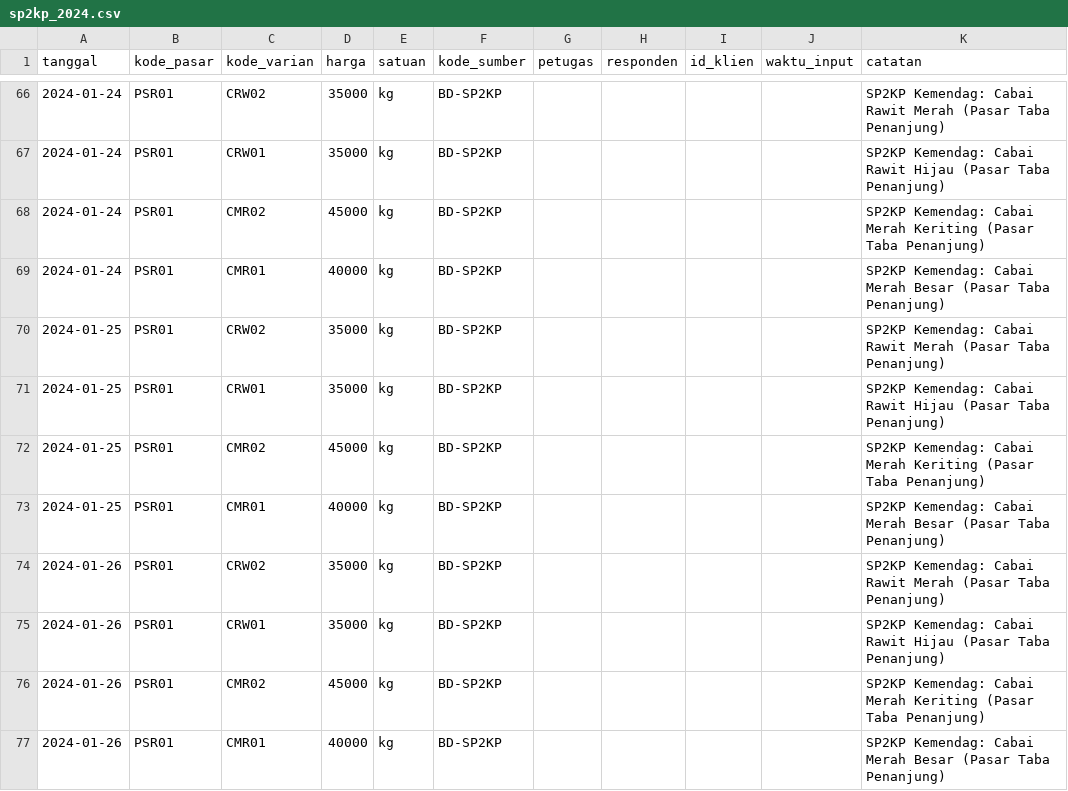
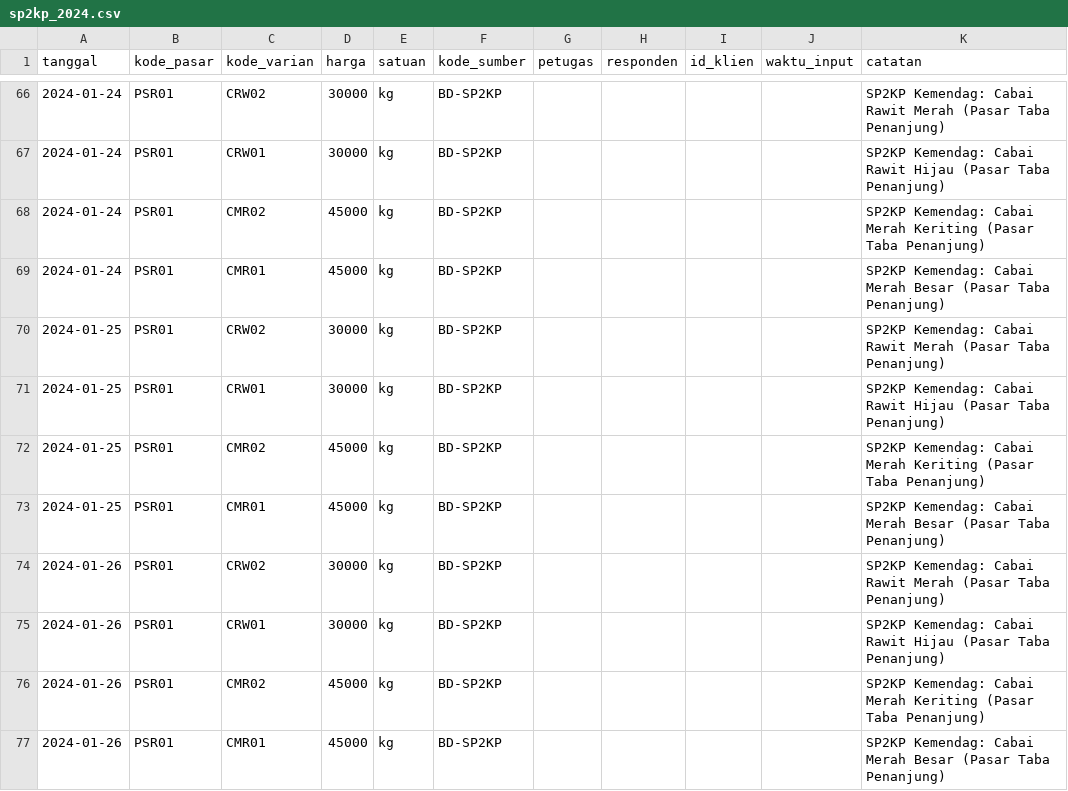
Before and after one commit to Rianfirnanda/lintasAIprojection, a CSV file: data/masuk/harga/sp2kp_2024.csv, drawn as a sheet; only a part is shown, gaps mark what is left out; the diff covers the shown part only.

```diff
--- a/data/masuk/harga/sp2kp_2024.csv
+++ b/data/masuk/harga/sp2kp_2024.csv
@@ -66,12 +66,12 @@ tanggal,kode_pasar,kode_varian,harga,satuan,kode_sumber,petugas,responden,id_kli
-2024-01-24,PSR01,CRW02,35000,kg,BD-SP2KP,,,,,SP2KP Kemendag: Cabai Rawit Merah (Pasar Taba Penanjung)
-2024-01-24,PSR01,CRW01,35000,kg,BD-SP2KP,,,,,SP2KP Kemendag: Cabai Rawit Hijau (Pasar Taba Penanjung)
+2024-01-24,PSR01,CRW02,30000,kg,BD-SP2KP,,,,,SP2KP Kemendag: Cabai Rawit Merah (Pasar Taba Penanjung)
+2024-01-24,PSR01,CRW01,30000,kg,BD-SP2KP,,,,,SP2KP Kemendag: Cabai Rawit Hijau (Pasar Taba Penanjung)
 2024-01-24,PSR01,CMR02,45000,kg,BD-SP2KP,,,,,SP2KP Kemendag: Cabai Merah Keriting (Pasar Taba Penanjung)
-2024-01-24,PSR01,CMR01,40000,kg,BD-SP2KP,,,,,SP2KP Kemendag: Cabai Merah Besar (Pasar Taba Penanjung)
-2024-01-25,PSR01,CRW02,35000,kg,BD-SP2KP,,,,,SP2KP Kemendag: Cabai Rawit Merah (Pasar Taba Penanjung)
-2024-01-25,PSR01,CRW01,35000,kg,BD-SP2KP,,,,,SP2KP Kemendag: Cabai Rawit Hijau (Pasar Taba Penanjung)
+2024-01-24,PSR01,CMR01,45000,kg,BD-SP2KP,,,,,SP2KP Kemendag: Cabai Merah Besar (Pasar Taba Penanjung)
+2024-01-25,PSR01,CRW02,30000,kg,BD-SP2KP,,,,,SP2KP Kemendag: Cabai Rawit Merah (Pasar Taba Penanjung)
+2024-01-25,PSR01,CRW01,30000,kg,BD-SP2KP,,,,,SP2KP Kemendag: Cabai Rawit Hijau (Pasar Taba Penanjung)
 2024-01-25,PSR01,CMR02,45000,kg,BD-SP2KP,,,,,SP2KP Kemendag: Cabai Merah Keriting (Pasar Taba Penanjung)
-2024-01-25,PSR01,CMR01,40000,kg,BD-SP2KP,,,,,SP2KP Kemendag: Cabai Merah Besar (Pasar Taba Penanjung)
-2024-01-26,PSR01,CRW02,35000,kg,BD-SP2KP,,,,,SP2KP Kemendag: Cabai Rawit Merah (Pasar Taba Penanjung)
-2024-01-26,PSR01,CRW01,35000,kg,BD-SP2KP,,,,,SP2KP Kemendag: Cabai Rawit Hijau (Pasar Taba Penanjung)
+2024-01-25,PSR01,CMR01,45000,kg,BD-SP2KP,,,,,SP2KP Kemendag: Cabai Merah Besar (Pasar Taba Penanjung)
+2024-01-26,PSR01,CRW02,30000,kg,BD-SP2KP,,,,,SP2KP Kemendag: Cabai Rawit Merah (Pasar Taba Penanjung)
+2024-01-26,PSR01,CRW01,30000,kg,BD-SP2KP,,,,,SP2KP Kemendag: Cabai Rawit Hijau (Pasar Taba Penanjung)
 2024-01-26,PSR01,CMR02,45000,kg,BD-SP2KP,,,,,SP2KP Kemendag: Cabai Merah Keriting (Pasar Taba Penanjung)
-2024-01-26,PSR01,CMR01,40000,kg,BD-SP2KP,,,,,SP2KP Kemendag: Cabai Merah Besar (Pasar Taba Penanjung)
+2024-01-26,PSR01,CMR01,45000,kg,BD-SP2KP,,,,,SP2KP Kemendag: Cabai Merah Besar (Pasar Taba Penanjung)
```
Also changed, not shown: 22 edited cells elsewhere in this file, 2 other files.
